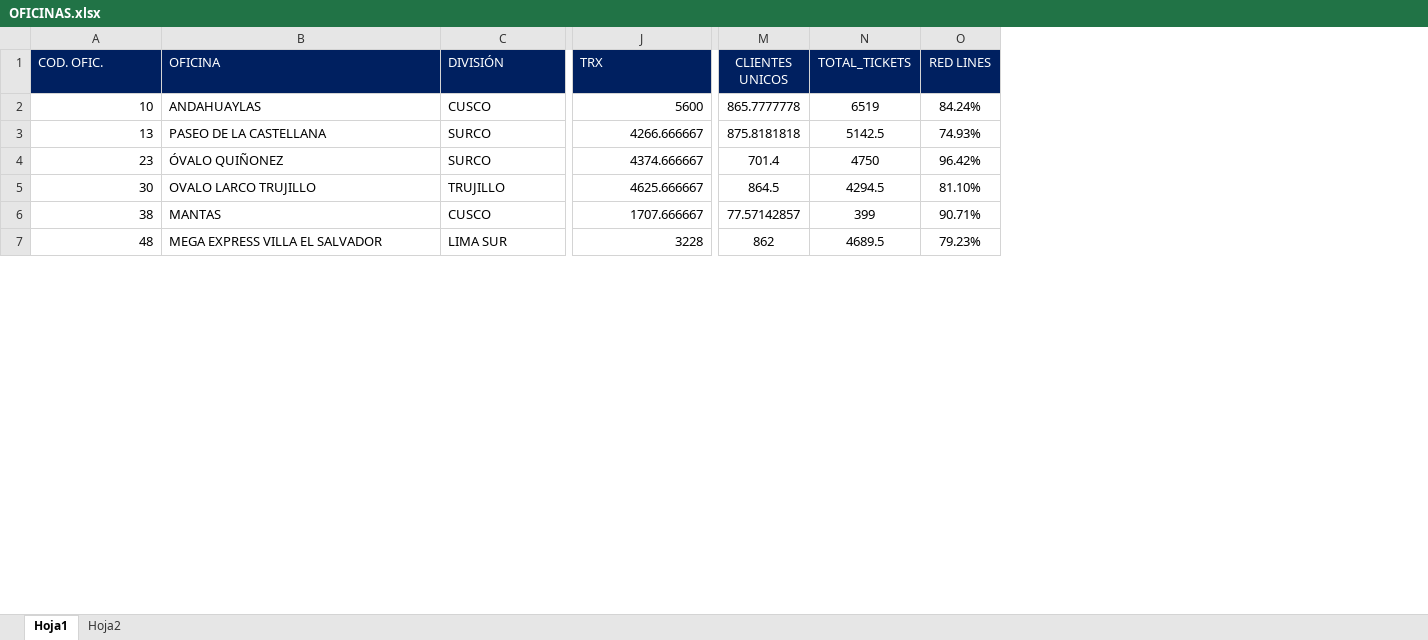
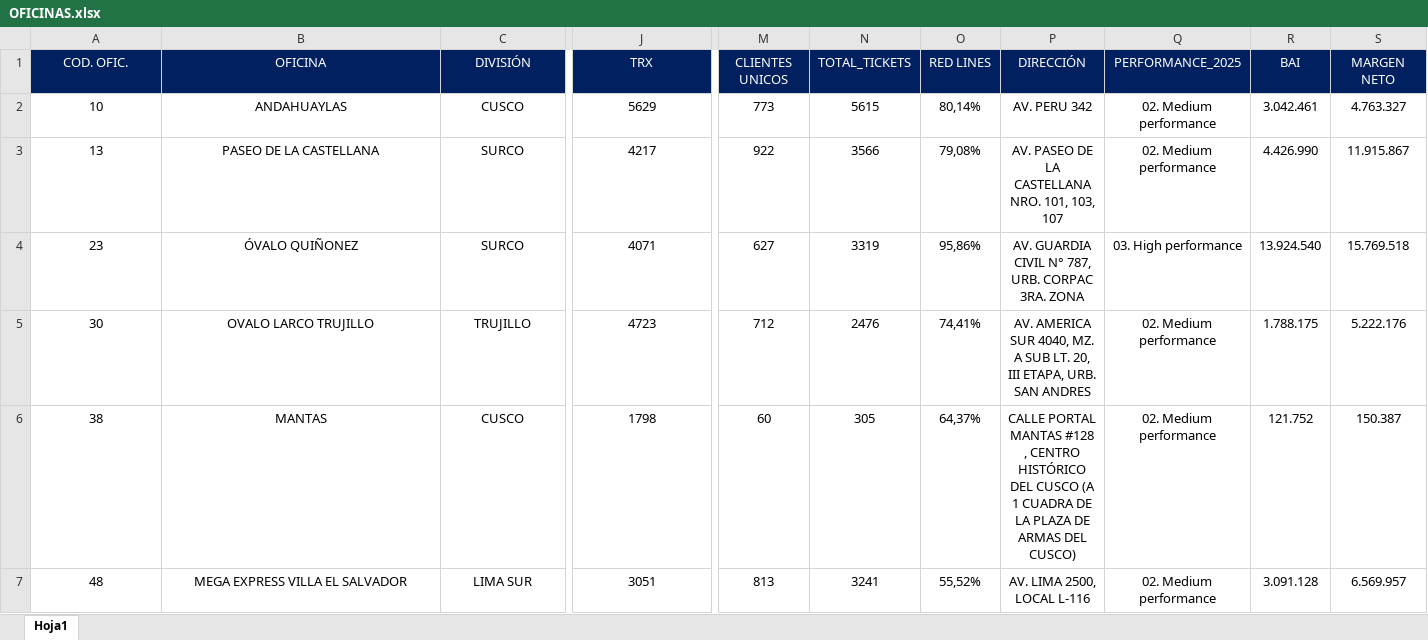
Before and after one commit to salas2061/HERRAMIENTA-TRI, an Excel workbook: data/OFICINAS.xlsx, sheet Hoja1, drawn as a sheet; only a part is shown, gaps mark what is left out; values as stored, in another font and other column widths than the file's, no borders; the diff covers the shown part only; the diff names each change by its address in the sheet, - before the commit and + after, or states it on an @@ line.

```diff
--- a/data/OFICINAS.xlsx (sheet Hoja1)
+++ b/data/OFICINAS.xlsx (sheet Hoja1)
-sheet tab: Hoja2
+column P (DIRECCIÓN), rows 2-7: AV. PERU 342 | AV. PASEO DE LA CASTELLANA NRO. 101, 103, 107 | AV. GUARDIA CIVIL N° 787, URB. CORPAC 3RA. ZONA | AV. AMERICA SUR 4040, MZ. A SUB LT. 20, III ETAPA, URB. SAN ANDRES | CALLE PORTAL MANTAS #128 , CENTRO HISTÓRICO DEL CUSCO (A 1 CUADRA DE LA PLAZA DE ARMAS DEL CUSCO) | AV. LIMA 2500, LOCAL L-116
+column Q (PERFORMANCE_2025), rows 2-7: 02. Medium performance | 02. Medium performance | 03. High performance | 02. Medium performance | 02. Medium performance | 02. Medium performance
+column R (BAI), rows 2-7: 3.042.461 | 4.426.990 | 13.924.540 | 1.788.175 | 121.752 | 3.091.128
+column S (MARGEN NETO), rows 2-7: 4.763.327 | 11.915.867 | 15.769.518 | 5.222.176 | 150.387 | 6.569.957
-A1:J1 alignment: left
+A1:J1 alignment: center
-A2:A7 alignment: right
+A2:A7 alignment: center
-B2:C7 alignment: left
+B2:C7 alignment: center
-J2 (TRX): 5600
+J2 (TRX): 5629
-J2:J7 alignment: right
+J2:J7 alignment: center
-M2 (CLIENTES UNICOS): 865.7777778
+M2 (CLIENTES UNICOS): 773
-N2 (TOTAL_TICKETS): 6519
+N2 (TOTAL_TICKETS): 5615
-O2 (RED LINES): 84.24%
+O2 (RED LINES): 80,14%
-J3 (TRX): 4266.666667
+J3 (TRX): 4217
-M3 (CLIENTES UNICOS): 875.8181818
+M3 (CLIENTES UNICOS): 922
-N3 (TOTAL_TICKETS): 5142.5
+N3 (TOTAL_TICKETS): 3566
-O3 (RED LINES): 74.93%
+O3 (RED LINES): 79,08%
-J4 (TRX): 4374.666667
+J4 (TRX): 4071
-M4 (CLIENTES UNICOS): 701.4
+M4 (CLIENTES UNICOS): 627
-N4 (TOTAL_TICKETS): 4750
+N4 (TOTAL_TICKETS): 3319
-O4 (RED LINES): 96.42%
+O4 (RED LINES): 95,86%
-J5 (TRX): 4625.666667
+J5 (TRX): 4723
-M5 (CLIENTES UNICOS): 864.5
+M5 (CLIENTES UNICOS): 712
-N5 (TOTAL_TICKETS): 4294.5
+N5 (TOTAL_TICKETS): 2476
-O5 (RED LINES): 81.10%
+O5 (RED LINES): 74,41%
-J6 (TRX): 1707.666667
+J6 (TRX): 1798
-M6 (CLIENTES UNICOS): 77.57142857
+M6 (CLIENTES UNICOS): 60
-N6 (TOTAL_TICKETS): 399
+N6 (TOTAL_TICKETS): 305
-O6 (RED LINES): 90.71%
+O6 (RED LINES): 64,37%
-J7 (TRX): 3228
+J7 (TRX): 3051
-M7 (CLIENTES UNICOS): 862
+M7 (CLIENTES UNICOS): 813
-N7 (TOTAL_TICKETS): 4689.5
+N7 (TOTAL_TICKETS): 3241
-O7 (RED LINES): 79.23%
+O7 (RED LINES): 55,52%
```
Also changed, not shown: 2 removed rows, 1098 edited cells and cell formats elsewhere in this sheet, formulas that keep their value, data/Mapa Geoespacial ATM (1) (1).xlsx, 6 other files.
